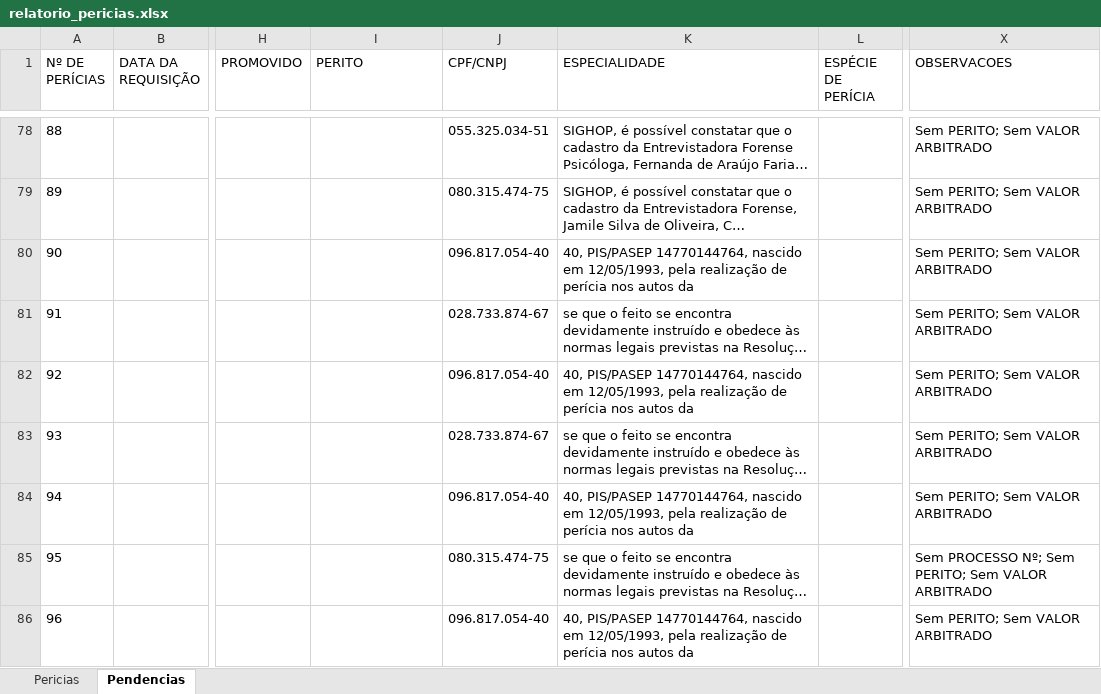
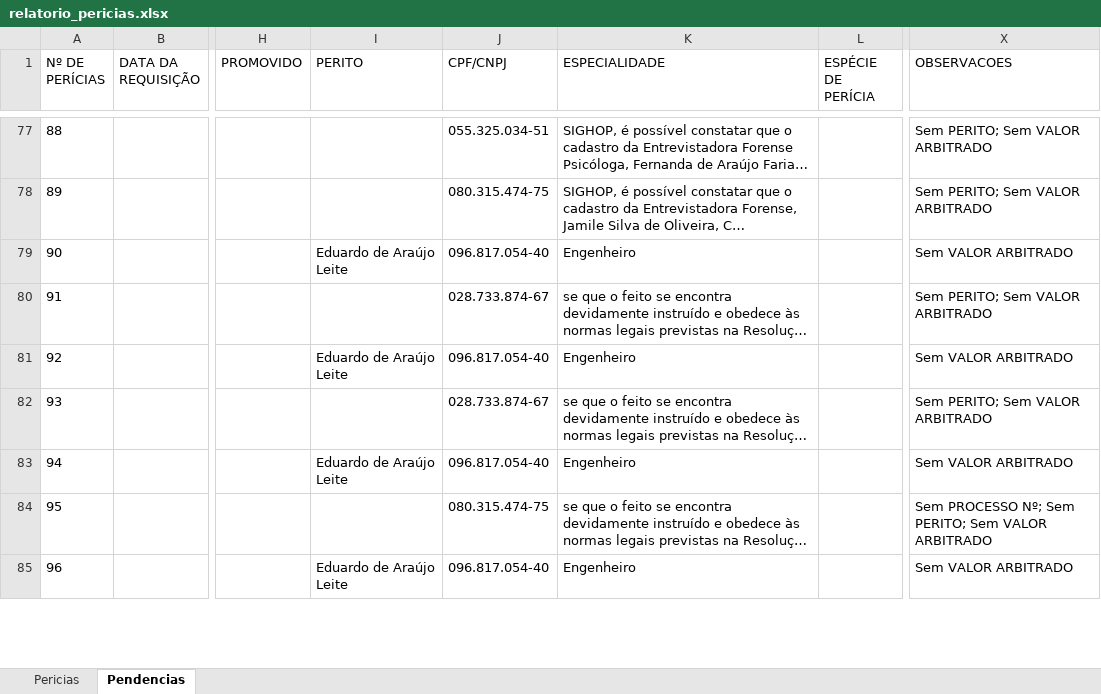
Before and after one commit to sindlinger/sei-dashboard, an Excel workbook: relatorio_pericias.xlsx, sheet Pendencias, drawn as a sheet; only a part is shown, gaps mark what is left out; long unchanged cells end in …; values as stored, in another font and other column widths than the file's, no borders; addresses are those after the commit; the diff covers the shown part only; the diff names each change by its address in the sheet, - before the commit and + after, or states it on an @@ line.

Commit message:
feat: capture interessado as perito and rerun full report

```diff
--- a/relatorio_pericias.xlsx (sheet Pendencias)
+++ b/relatorio_pericias.xlsx (sheet Pendencias)
-I79 (PERITO): (empty)
+I79 (PERITO): Eduardo de Araújo Leite
-K79 (ESPECIALIDADE): 40, PIS/PASEP 14770144764, nascido em 12/05/1993, pela realização de perícia nos autos da
+K79 (ESPECIALIDADE): Engenheiro
-X79 (OBSERVACOES): Sem PERITO; Sem VALOR ARBITRADO
+X79 (OBSERVACOES): Sem VALOR ARBITRADO
-I81 (PERITO): (empty)
+I81 (PERITO): Eduardo de Araújo Leite
-K81 (ESPECIALIDADE): 40, PIS/PASEP 14770144764, nascido em 12/05/1993, pela realização de perícia nos autos da
+K81 (ESPECIALIDADE): Engenheiro
-X81 (OBSERVACOES): Sem PERITO; Sem VALOR ARBITRADO
+X81 (OBSERVACOES): Sem VALOR ARBITRADO
-I83 (PERITO): (empty)
+I83 (PERITO): Eduardo de Araújo Leite
-K83 (ESPECIALIDADE): 40, PIS/PASEP 14770144764, nascido em 12/05/1993, pela realização de perícia nos autos da
+K83 (ESPECIALIDADE): Engenheiro
-X83 (OBSERVACOES): Sem PERITO; Sem VALOR ARBITRADO
+X83 (OBSERVACOES): Sem VALOR ARBITRADO
-I85 (PERITO): (empty)
+I85 (PERITO): Eduardo de Araújo Leite
-K85 (ESPECIALIDADE): 40, PIS/PASEP 14770144764, nascido em 12/05/1993, pela realização de perícia nos autos da
+K85 (ESPECIALIDADE): Engenheiro
-X85 (OBSERVACOES): Sem PERITO; Sem VALOR ARBITRADO
+X85 (OBSERVACOES): Sem VALOR ARBITRADO
```
Also changed, not shown: 1 removed row and 118 edited cells elsewhere in this sheet, sheet Pericias, 1 other file.
